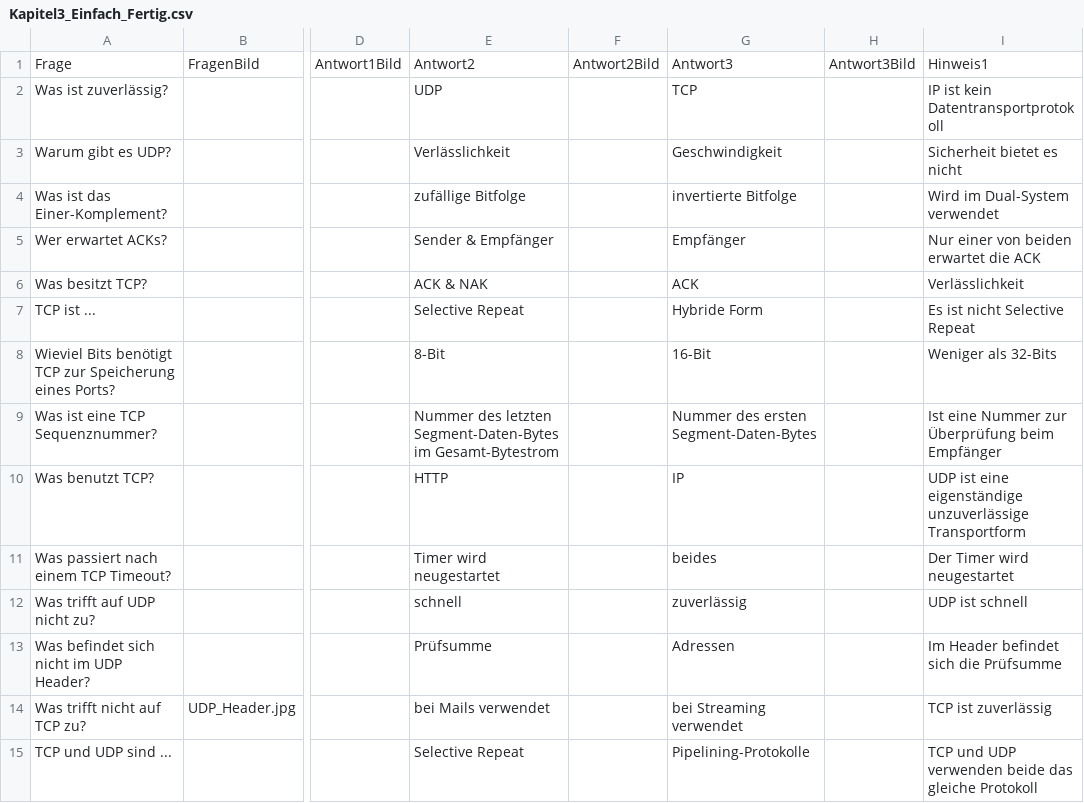
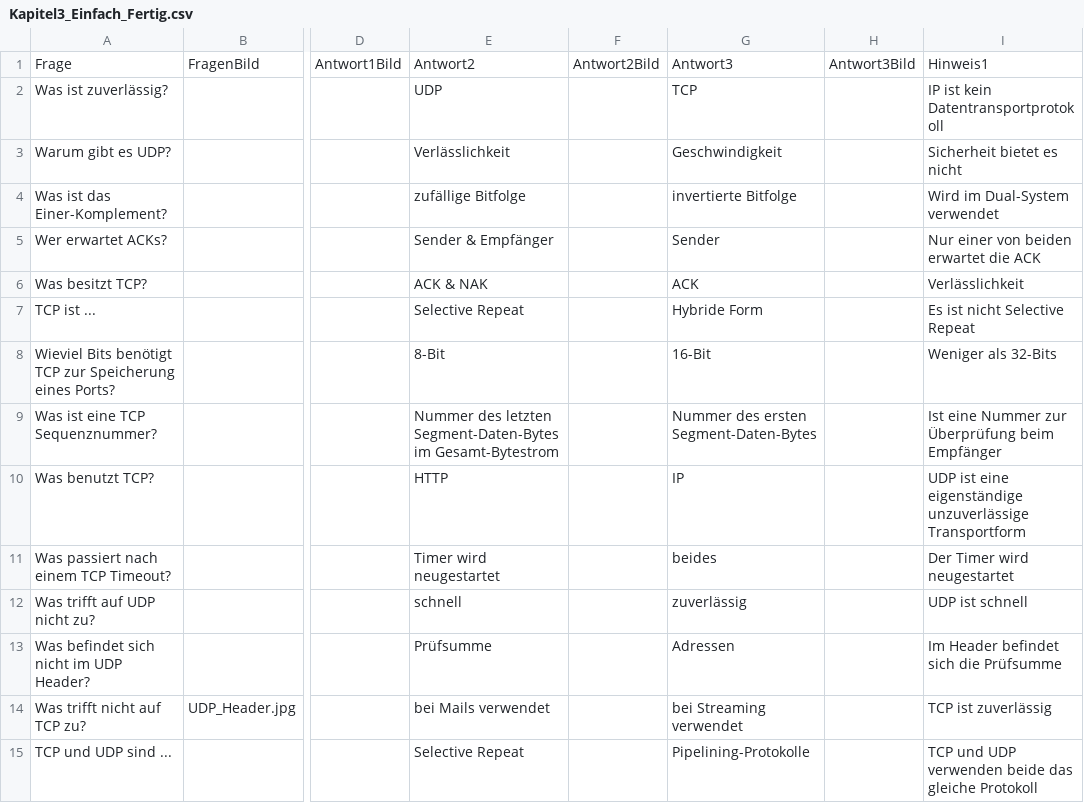
Before and after one commit to Teizakk/Swegruppe10escapegame, a CSV file: TheMightyQuestForEpicGrades/Assets/Resources/Kapitel3_Einfach_Fertig.csv, drawn as a sheet; only a part is shown, gaps mark what is left out; the diff names each change by its address in the sheet, - before the commit and + after, or states it on an @@ line.

```diff
--- a/TheMightyQuestForEpicGrades/Assets/Resources/Kapitel3_Einfach_Fertig.csv
+++ b/TheMightyQuestForEpicGrades/Assets/Resources/Kapitel3_Einfach_Fertig.csv
-G5: Empfänger
+G5: Sender
```
Also changed, not shown: 7 other files.
